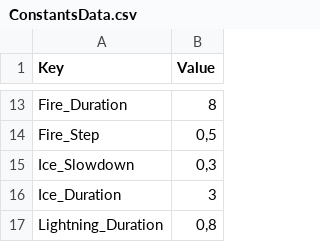
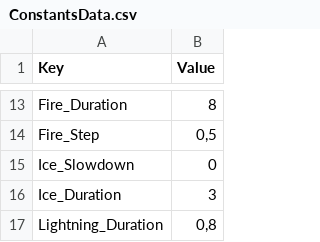
Before and after one commit to XavierClavel/SpaceSurvivorOrbital, a CSV file: Assets/Data/ConstantsData.csv, drawn as a sheet; only a part is shown, gaps mark what is left out.

```diff
--- a/Assets/Data/ConstantsData.csv
+++ b/Assets/Data/ConstantsData.csv
@@ -14,3 +14,3 @@ Fire_Duration;8
 Fire_Step;0,5
-Ice_Slowdown;0,3
+Ice_Slowdown;0
 Ice_Duration;3
```
Also changed, not shown: Assets/Data/PowerData.csv, 5 other files.
